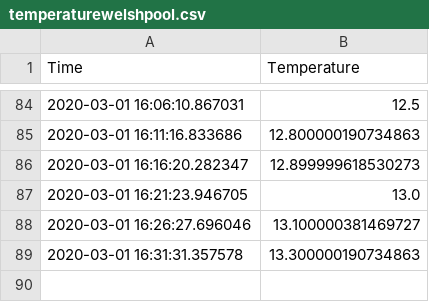
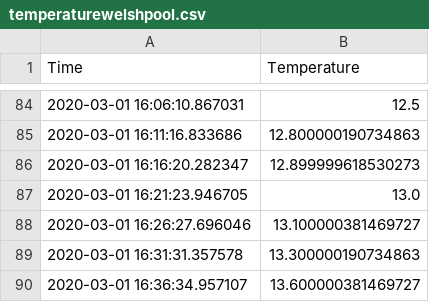
Before and after one commit to bebon901/Powys-Flooding-River-Levels, a CSV file: temperaturewelshpool.csv, drawn as a sheet; only a part is shown, gaps mark what is left out.

Commit message:
Description

```diff
--- a/temperaturewelshpool.csv
+++ b/temperaturewelshpool.csv
@@ -89 +89,2 @@ Time,Temperature,
 2020-03-01 16:31:31.357578,13.300000190734863,
+2020-03-01 16:36:34.957107,13.600000381469727,
```
